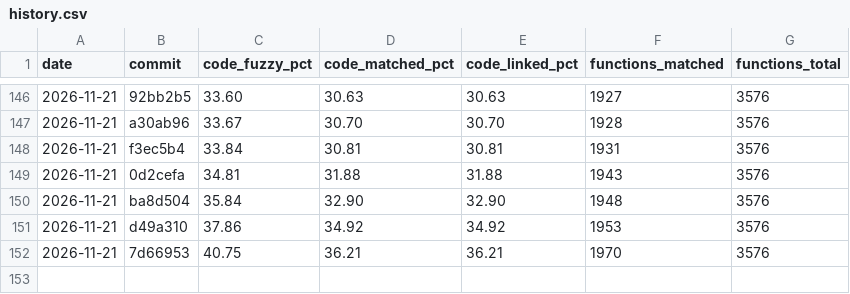
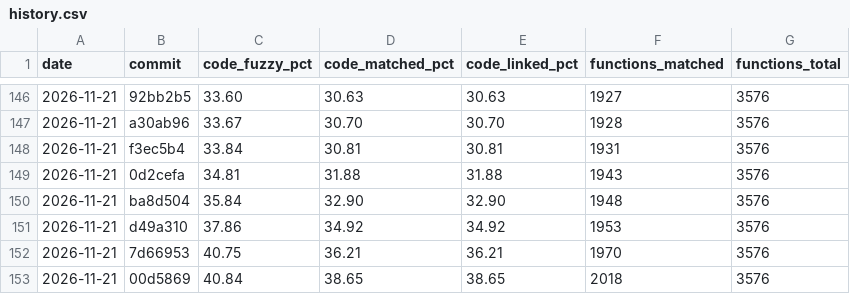
Before and after one commit to YggdrasziI/mhfu-decomp, a CSV file: progress/ULES01213/history.csv, drawn as a sheet; only a part is shown, gaps mark what is left out.

Commit message:
Progress: 2018 functions

```diff
--- a/progress/ULES01213/history.csv
+++ b/progress/ULES01213/history.csv
@@ -152 +152,2 @@ date,commit,code_fuzzy_pct,code_matched_pct,code_linked_pct,functions_matched,fu
 2026-11-21,7d66953,40.75,36.21,36.21,1970,3576
+2026-11-21,00d5869,40.84,38.65,38.65,2018,3576
```
Also changed, not shown: 5 other files.
